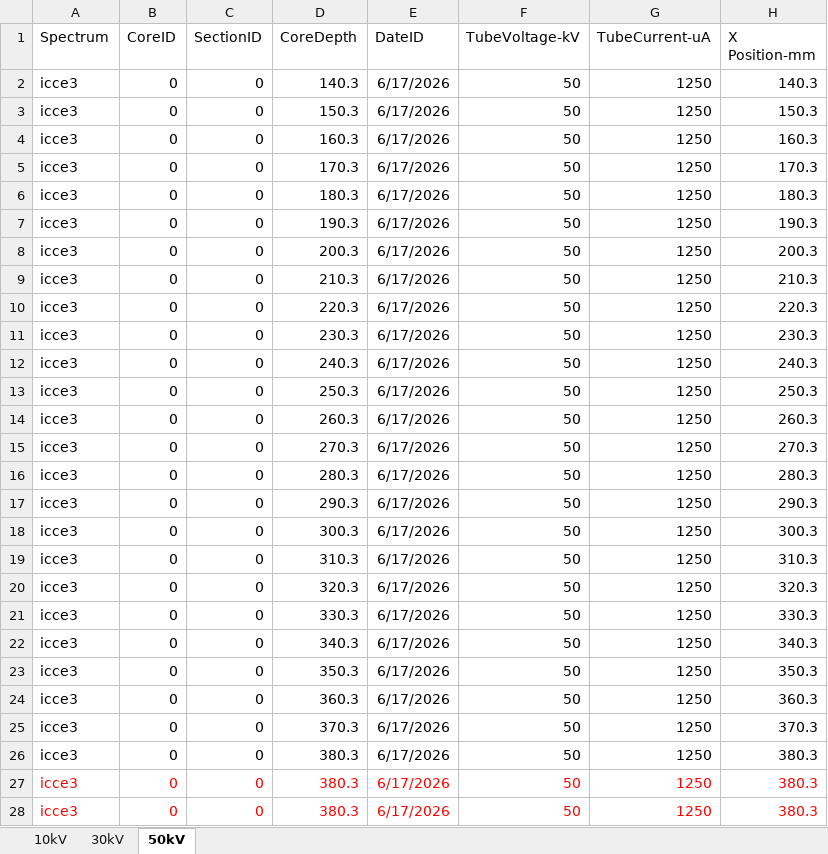
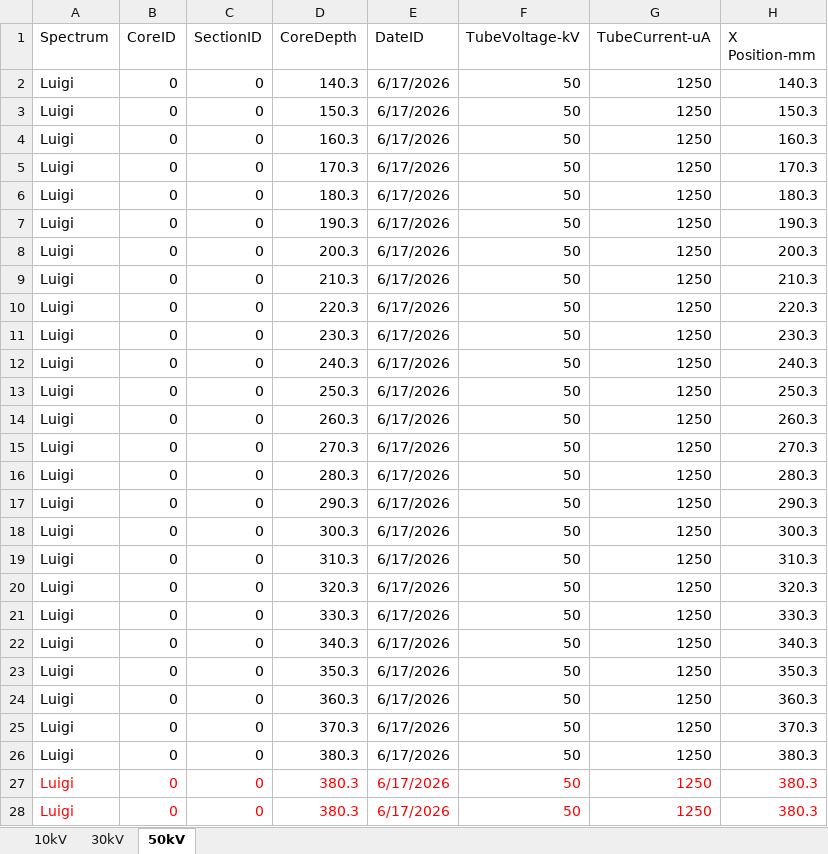
Before and after one commit to lam-plus/lamplus-Avaatech-QC, an Excel workbook: data/examples/example_three_energies.xlsx, sheet 50kV, drawn as a sheet; only a part is shown; values as stored, in another font and other column widths than the file's, no borders; charts and pictures not drawn; the diff covers the shown part only; the diff names each change by its address in the sheet, - before the commit and + after, or states it on an @@ line.

```diff
--- a/data/examples/example_three_energies.xlsx (sheet 50kV)
+++ b/data/examples/example_three_energies.xlsx (sheet 50kV)
-A2:A28 (Spectrum): icce3
+A2:A28 (Spectrum): Luigi
```
Also changed, not shown: 42 edited cells elsewhere in this sheet, sheet 10kV, sheet 30kV, charts or pictures, data/examples/example_single_energy.xlsx, data/examples/example_two_energies.xlsx, 2 other files.
